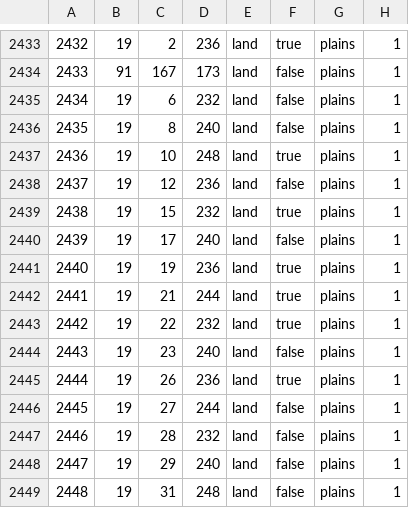
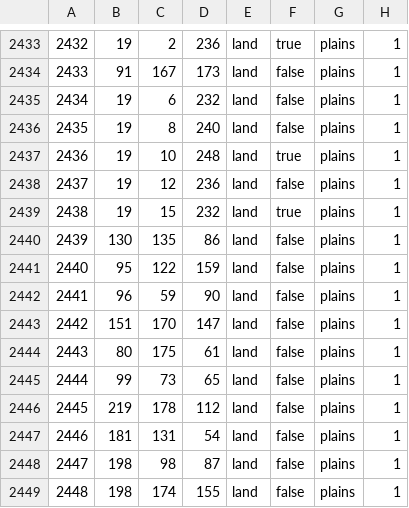
Before and after one commit to N0zza/MappaMundi, a CSV file: map/definition.csv, drawn as a sheet; only a part is shown, gaps mark what is left out; the diff covers the shown part only.

```diff
--- a/map/definition.csv
+++ b/map/definition.csv
@@ -2439,11 +2439,11 @@
 2438;19;15;232;land;true;plains;1
-2439;19;17;240;land;false;plains;1
-2440;19;19;236;land;true;plains;1
-2441;19;21;244;land;true;plains;1
-2442;19;22;232;land;true;plains;1
-2443;19;23;240;land;false;plains;1
-2444;19;26;236;land;true;plains;1
-2445;19;27;244;land;false;plains;1
-2446;19;28;232;land;false;plains;1
-2447;19;29;240;land;false;plains;1
-2448;19;31;248;land;false;plains;1
+2439;130;135;86;land;false;plains;1
+2440;95;122;159;land;false;plains;1
+2441;96;59;90;land;false;plains;1
+2442;151;170;147;land;false;plains;1
+2443;80;175;61;land;false;plains;1
+2444;99;73;65;land;false;plains;1
+2445;219;178;112;land;false;plains;1
+2446;181;131;54;land;false;plains;1
+2447;198;98;87;land;false;plains;1
+2448;198;174;155;land;false;plains;1
```
Also changed, not shown: 12 edited cells elsewhere in this file, 11 other files.
